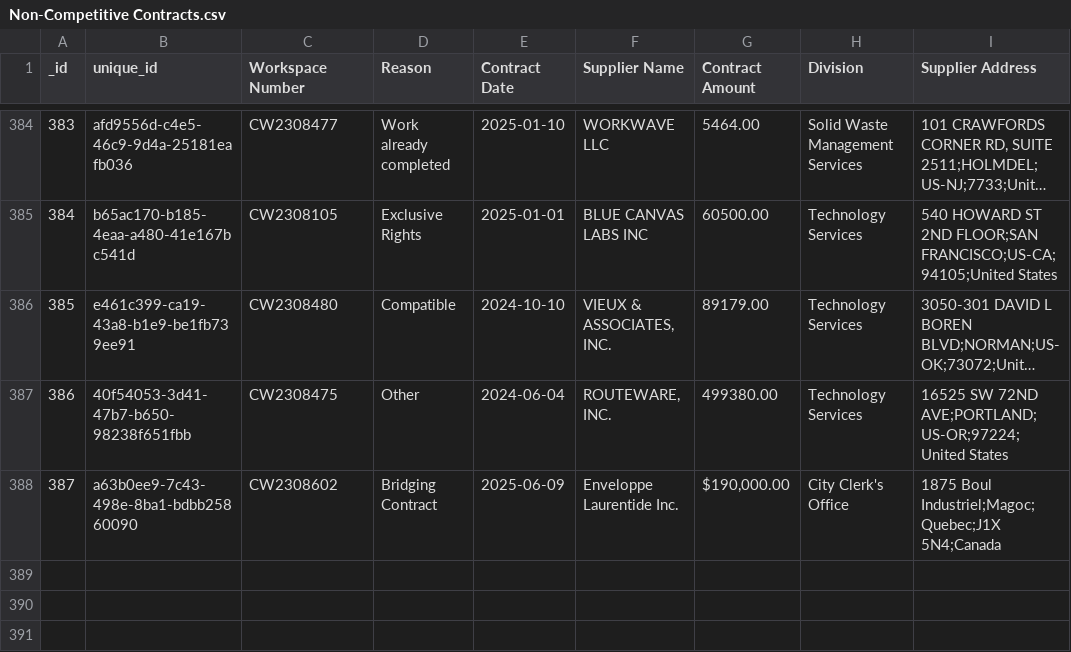
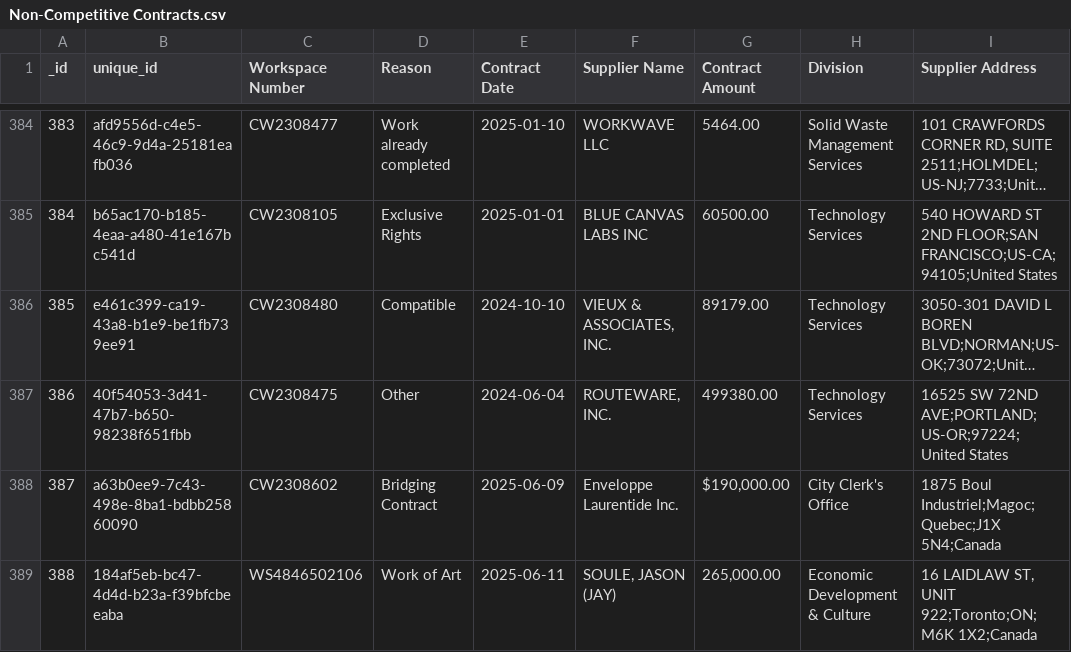
Before and after one commit to RamVasuthevan/city-of-toronto-contracts-data, a CSV file: Non-Competitive Contracts.csv, drawn as a sheet; only a part is shown, gaps mark what is left out; long unchanged cells end in ….

```diff
--- a/Non-Competitive Contracts.csv
+++ b/Non-Competitive Contracts.csv
@@ -388 +388,2 @@ _id,unique_id,Workspace Number,Reason,Contract Date,Supplier Name,Contract Amoun
 387,a63b0ee9-7c43-498e-8ba1-bdbb25860090,CW2308602,Bridging Contract,2025-06-09,Enveloppe Laurentide Inc.,"$190,000.00",City Clerk's Office,1875 Boul Industriel;Magoc;Quebec;J1X 5N4;Canada
+388,184af5eb-bc47-4d4d-b23a-f39bfcbeeaba,WS4846502106,Work of Art,2025-06-11,"SOULE, JASON (JAY)","265,000.00",Economic Development & Culture,"16 LAIDLAW ST, UNIT 922;Toronto;ON;M6K 1X2;Canada"
```
Also changed, not shown: All Solicitations.csv.
